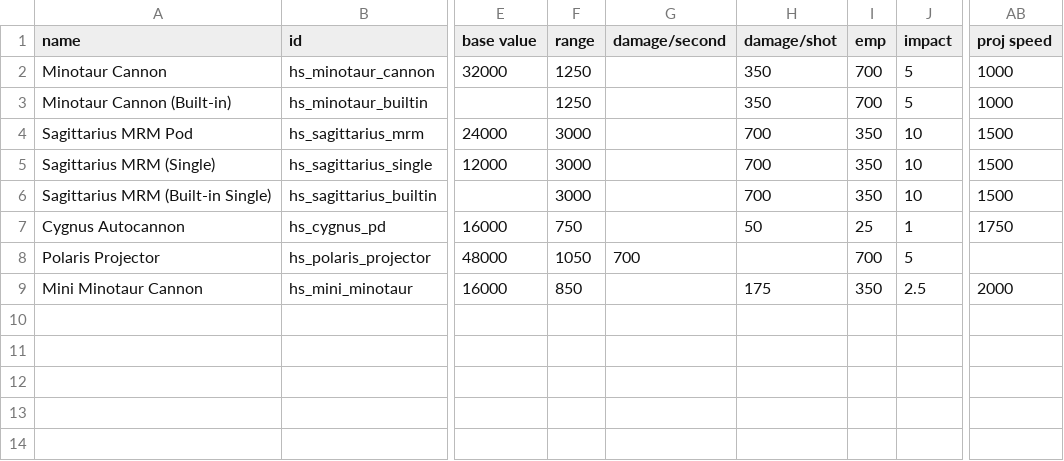
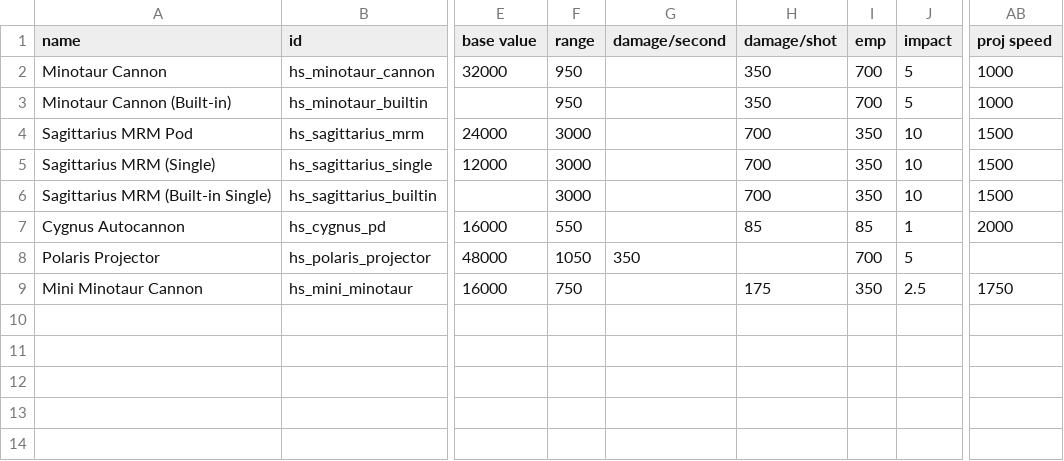
Before and after one commit to NinjaSiren/HyperionSystems, a CSV file: data/weapons/weapon_data.csv, drawn as a sheet; only a part is shown, gaps mark what is left out; the diff names each change by its address in the sheet, - before the commit and + after, or states it on an @@ line.

Commit message:
0.9.3
- BALANCING: abit more reduction of weapon ranges (+50 from vanilla ranges)
Only weapon never changed is Sagittatius MRM

- MODIFIED: Added additional procedural stuffs for all markets, can be disabled or enabled via the settings.json file.

```diff
--- a/data/weapons/weapon_data.csv
+++ b/data/weapons/weapon_data.csv
-F2:F3 (range): 1250
+F2:F3 (range): 950
-F7 (range): 750
+F7 (range): 550
-H7 (damage/shot): 50
+H7 (damage/shot): 85
-I7 (emp): 25
+I7 (emp): 85
-AB7 (proj speed): 1750
+AB7 (proj speed): 2000
-G8 (damage/second): 700
+G8 (damage/second): 350
-F9 (range): 850
+F9 (range): 750
-AB9 (proj speed): 2000
+AB9 (proj speed): 1750
```
Also changed, not shown: 56 other files.
